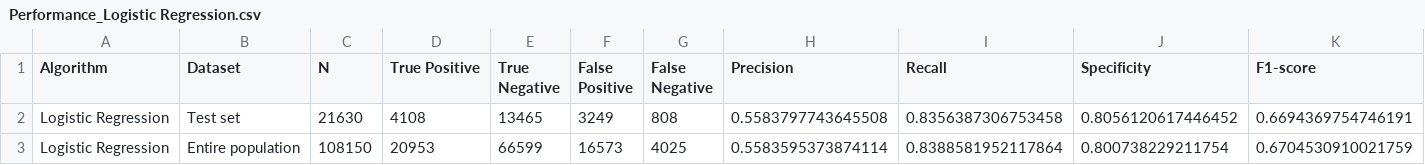
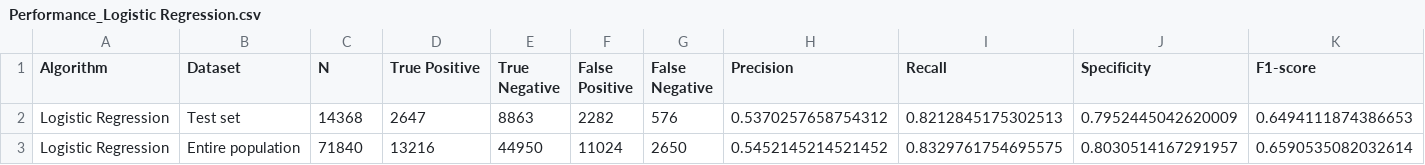
Before and after one commit to thekimk/Lecture-NIA, a CSV file: Result/Performance_Logistic Regression.csv, drawn as a sheet; only a part is shown; the diff covers the shown part only; the diff names each change by its address in the sheet, - before the commit and + after, or states it on an @@ line.

```diff
--- a/Result/Performance_Logistic Regression.csv
+++ b/Result/Performance_Logistic Regression.csv
-C2 (N): 21630
+C2 (N): 14368
-D2 (True Positive): 4108
+D2 (True Positive): 2647
-E2 (True Negative): 13465
+E2 (True Negative): 8863
-F2 (False Positive): 3249
+F2 (False Positive): 2282
-G2 (False Negative): 808
+G2 (False Negative): 576
-H2 (Precision): 0.5583797743645508
+H2 (Precision): 0.5370257658754312
-I2 (Recall): 0.8356387306753458
+I2 (Recall): 0.8212845175302513
-J2 (Specificity): 0.8056120617446452
+J2 (Specificity): 0.7952445042620009
-K2 (F1-score): 0.6694369754746191
+K2 (F1-score): 0.6494111874386653
-C3 (N): 108150
+C3 (N): 71840
-D3 (True Positive): 20953
+D3 (True Positive): 13216
-E3 (True Negative): 66599
+E3 (True Negative): 44950
-F3 (False Positive): 16573
+F3 (False Positive): 11024
-G3 (False Negative): 4025
+G3 (False Negative): 2650
-H3 (Precision): 0.5583595373874114
+H3 (Precision): 0.5452145214521452
-I3 (Recall): 0.8388581952117864
+I3 (Recall): 0.8329761754695575
-J3 (Specificity): 0.800738229211754
+J3 (Specificity): 0.8030514167291957
-K3 (F1-score): 0.6704530910021759
+K3 (F1-score): 0.6590535082032614
```
Also changed, not shown: 6 edited cells elsewhere in this file, 6 other files.
